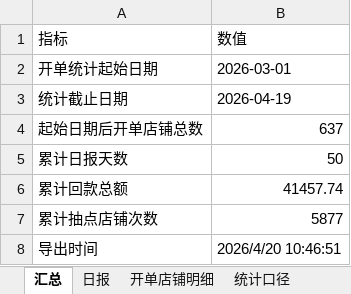
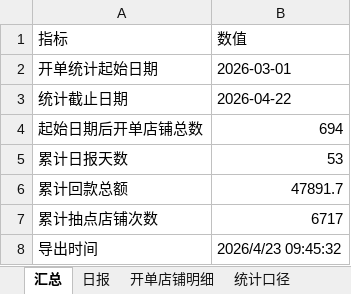
Before and after one commit to baech0485-sketch/jinnianxinkaidanhuikuantongji, an Excel workbook: 2026年3月开单店铺每日抽点与回款累计统计.xlsx, sheet 汇总, drawn as a sheet; values as stored, in another font and other column widths than the file's, no borders; the diff names each change by its address in the sheet, - before the commit and + after, or states it on an @@ line.

```diff
--- a/2026年3月开单店铺每日抽点与回款累计统计.xlsx (sheet 汇总)
+++ b/2026年3月开单店铺每日抽点与回款累计统计.xlsx (sheet 汇总)
-B3 (数值): 2026-04-19
+B3 (数值): 2026-04-22
-B4 (数值): 637
+B4 (数值): 694
-B5 (数值): 50
+B5 (数值): 53
-B6 (数值): 41457.74
+B6 (数值): 47891.7
-B7 (数值): 5877
+B7 (数值): 6717
-B8 (数值): 2026/4/20 10:46:51
+B8 (数值): 2026/4/23 09:45:32
```
Also changed, not shown: sheet 开单店铺明细, sheet 日报, sheet 统计口径, 去年遗留店铺自2026年3月起每日抽点与回款统计.xlsx, 1 other file.
